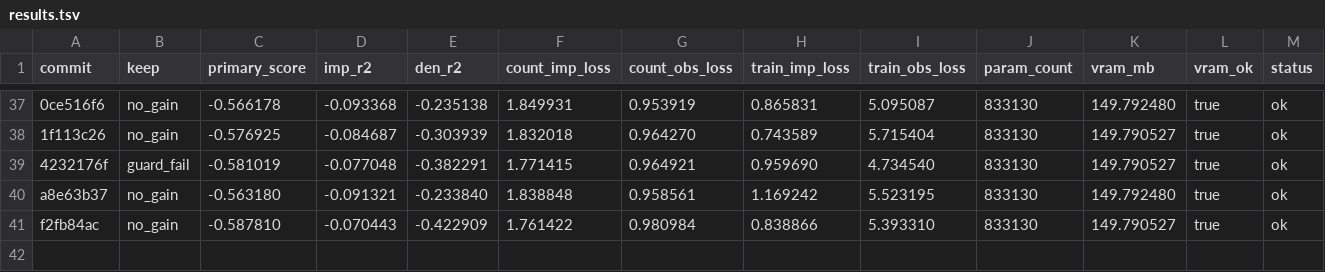
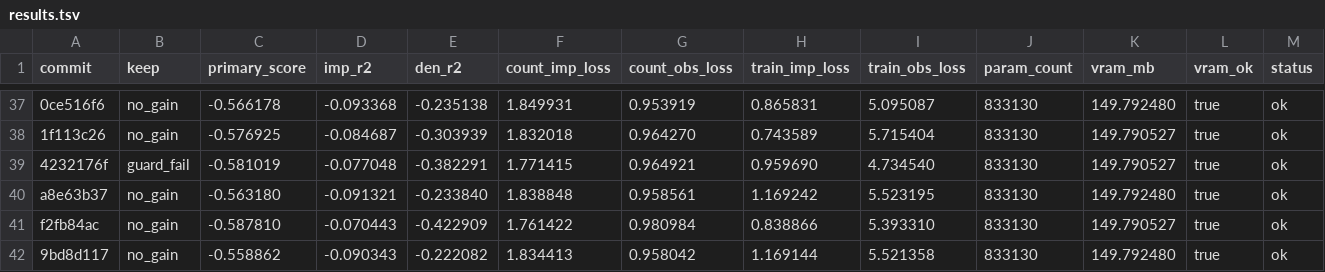
Before and after one commit to mehdiforoozandeh/CANDI, a TSV file: sandbox/autoresearch/june3/results.tsv, drawn as a sheet; only a part is shown, gaps mark what is left out; rows hold the shown columns only; the diff names each change by its address in the sheet, - before the commit and + after, or states it on an @@ line.

```diff
--- a/sandbox/autoresearch/june3/results.tsv
+++ b/sandbox/autoresearch/june3/results.tsv
+row 42: 9bd8d117 | no_gain | -0.558862 | -0.090343 | -0.222082 | 1.834413 | 0.958042 | 1.169144 | 5.521358 | 833130 | 149.792480 | true | ok
```
